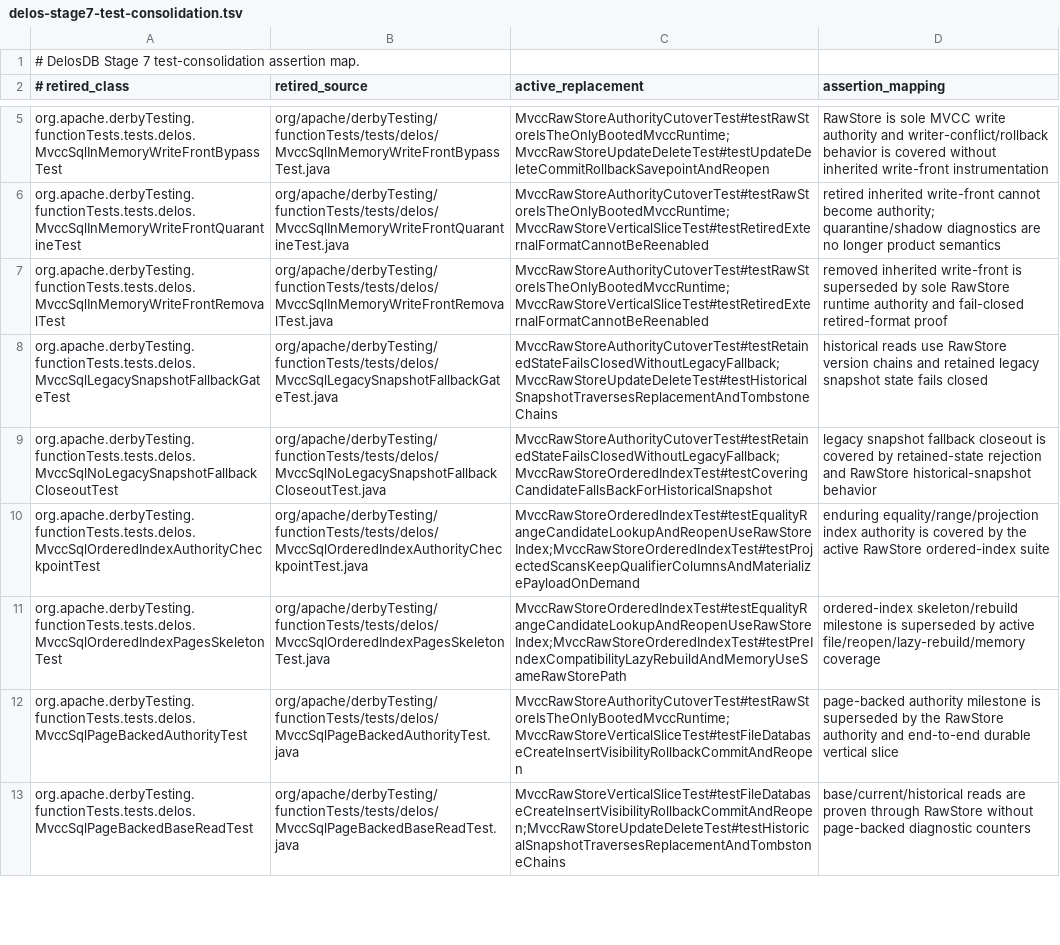
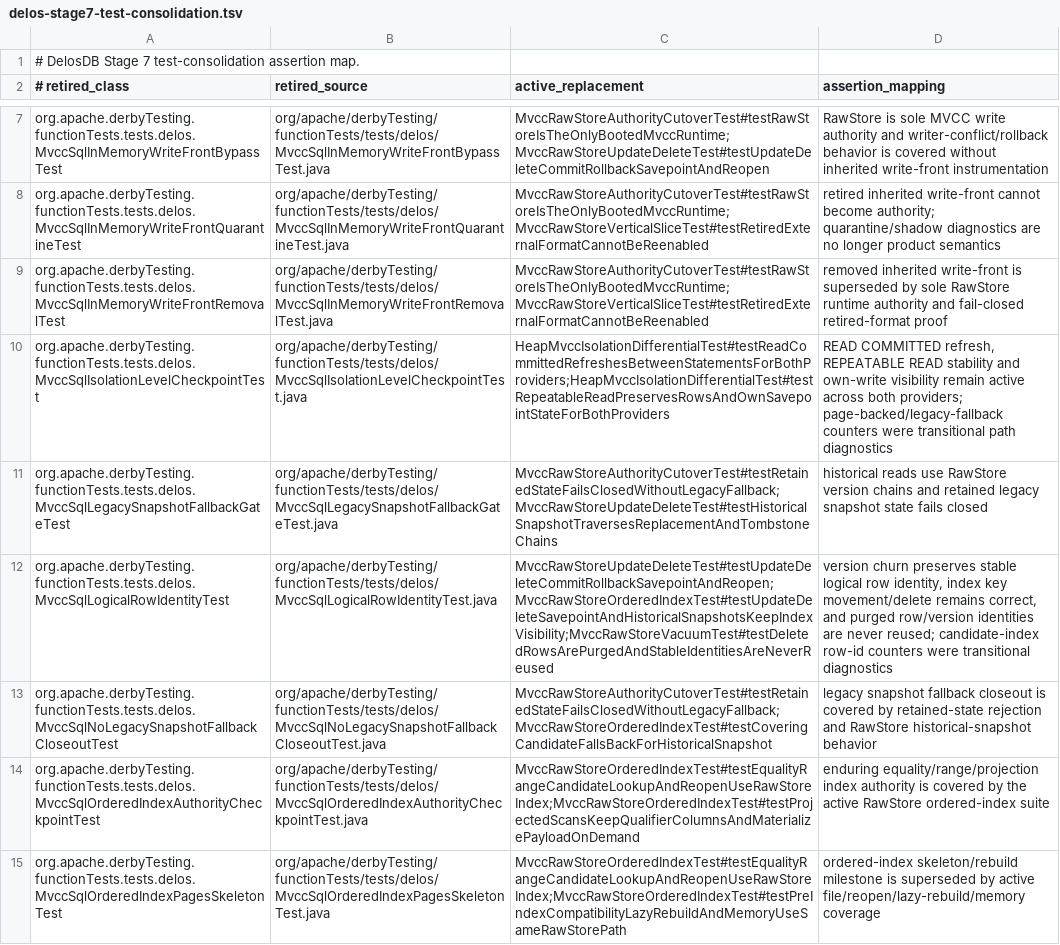
Before and after one commit to ggeorg/delosdb, a TSV file: gradle/testing/delos-stage7-test-consolidation.tsv, drawn as a sheet; only a part is shown, gaps mark what is left out; the shorter side is filled out with more unchanged rows; the diff covers the shown part only; the diff names each change by its address in the sheet, - before the commit and + after, or states it on an @@ line.

Commit message:
Retire superseded MVCC SQL transition tests

```diff
--- a/gradle/testing/delos-stage7-test-consolidation.tsv
+++ b/gradle/testing/delos-stage7-test-consolidation.tsv
+row 10: org.apache.derbyTesting.functionTests.tests.delos.MvccSqlIsolationLevelCheckpointTest | org/apache/derbyTesting/functionTests/tests/delos/MvccSqlIsolationLevelCheckpointTest.java | HeapMvccIsolationDifferentialTest#testReadCommittedRefreshesBetweenStatementsForBothProviders;HeapMvccIsolationDifferentialTest#testRepeatableReadPreservesRowsAndOwnSavepointStateForBothProviders | READ COMMITTED refresh, REPEATABLE READ stability and own-write visibility remain active across both providers; page-backed/legacy-fallback counters were transitional path diagnostics
+row 12: org.apache.derbyTesting.functionTests.tests.delos.MvccSqlLogicalRowIdentityTest | org/apache/derbyTesting/functionTests/tests/delos/MvccSqlLogicalRowIdentityTest.java | MvccRawStoreUpdateDeleteTest#testUpdateDeleteCommitRollbackSavepointAndReopen;MvccRawStoreOrderedIndexTest#testUpdateDeleteSavepointAndHistoricalSnapshotsKeepIndexVisibility;MvccRawStoreVacuumTest#testDeletedRowsArePurgedAndStableIdentitiesAreNeverReused | version churn preserves stable logical row identity, index key movement/delete remains correct, and purged row/version identities are never reused; candidate-index row-id counters were transitional diagnostics
```
Also changed, not shown: 3 added rows elsewhere in this file, gradle/testing/delos-test-suite-registry.tsv, 5 other files.
